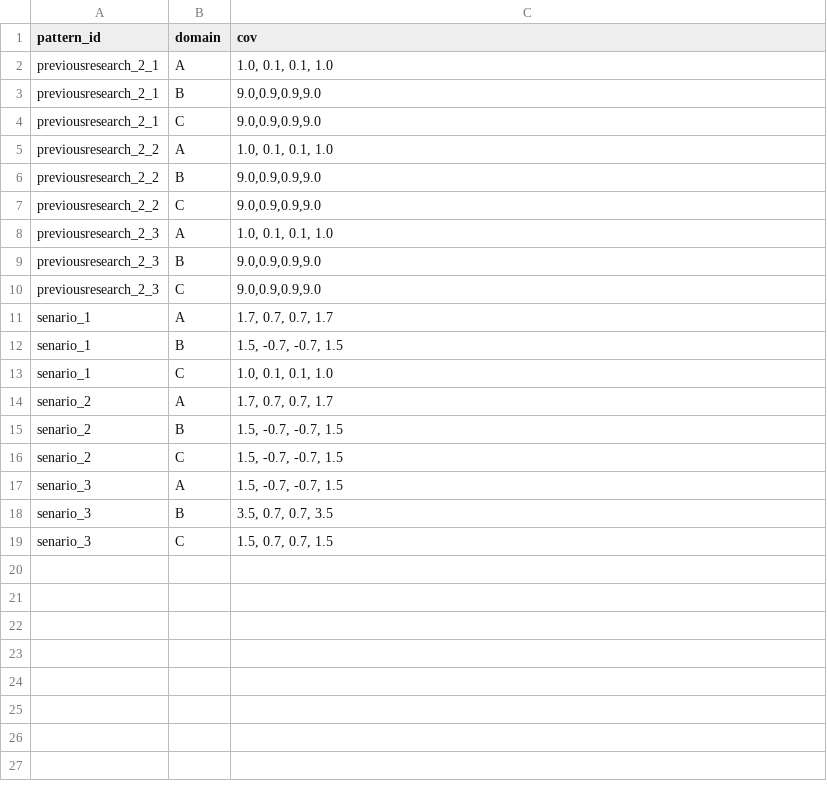
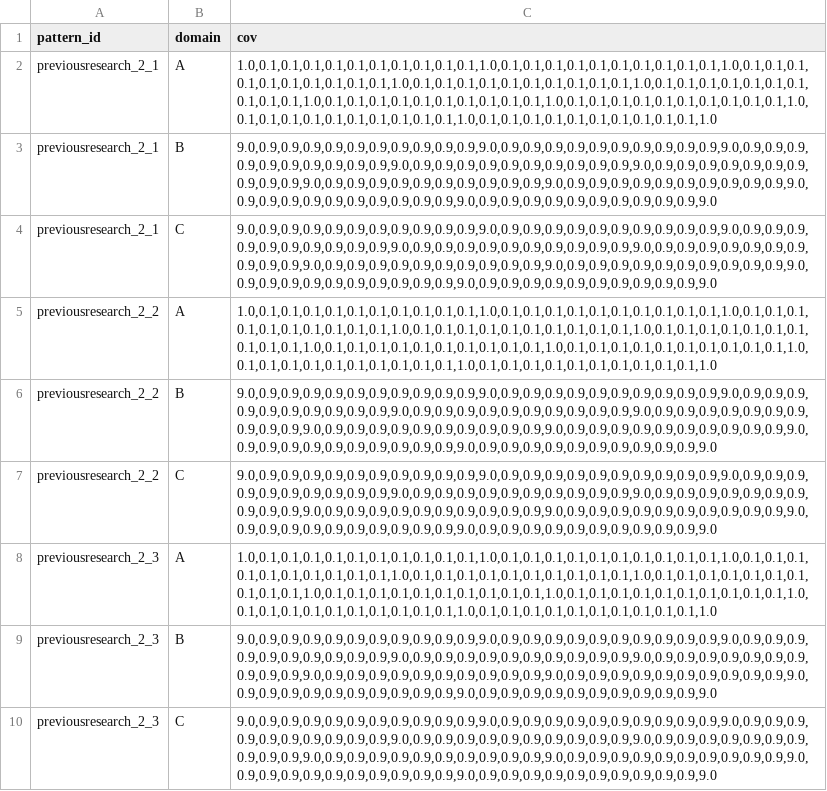
Before and after one commit to yusuke0402/IPW_Learn, a CSV file: domain_covariances.csv, drawn as a sheet.

```diff
--- a/domain_covariances.csv
+++ b/domain_covariances.csv
@@ -1,19 +1,10 @@
 pattern_id,domain,cov
-previousresearch_2_1,A,"1.0, 0.1, 0.1, 1.0"
-previousresearch_2_1,B,"9.0,0.9,0.9,9.0"
-previousresearch_2_1,C,"9.0,0.9,0.9,9.0"
-previousresearch_2_2,A,"1.0, 0.1, 0.1, 1.0"
-previousresearch_2_2,B,"9.0,0.9,0.9,9.0"
-previousresearch_2_2,C,"9.0,0.9,0.9,9.0"
-previousresearch_2_3,A,"1.0, 0.1, 0.1, 1.0"
-previousresearch_2_3,B,"9.0,0.9,0.9,9.0"
-previousresearch_2_3,C,"9.0,0.9,0.9,9.0"
-senario_1,A,"1.7, 0.7, 0.7, 1.7"
-senario_1,B,"1.5, -0.7, -0.7, 1.5"
-senario_1,C,"1.0, 0.1, 0.1, 1.0"
-senario_2,A,"1.7, 0.7, 0.7, 1.7"
-senario_2,B,"1.5, -0.7, -0.7, 1.5"
-senario_2,C,"1.5, -0.7, -0.7, 1.5"
-senario_3,A,"1.5, -0.7, -0.7, 1.5"
-senario_3,B,"3.5, 0.7, 0.7, 3.5"
-senario_3,C,"1.5, 0.7, 0.7, 1.5"
+previousresearch_2_1,A,"1.0,0.1,0.1,0.1,0.1,0.1,0.1,0.1,0.1,0.1,0.1,1.0,0.1,0.1,0.1,0.1,0.1,0.1,0.1,0.1,0.1,0.1,1.0,0.1,0.1,0.1,0.1,0.1,0.1,0.1,0.1,0.1,0.1,1.0,0.1,0.1,0.1,0.1,0.1,0.1,0.1,0.1,0.1,0.1,1.0,0.1,0.1,0.1,0.1,0.1,0.1,0.1,0.1,0.1,0.1,1.0,0.1,0.1,0.1,0.1,0.1,0.1,0.1,0.1,0.1,0.1,1.0,0.1,0.1,0.1,0.1,0.1,0.1,0.1,0.1,0.1,0.1,1.0,0.1,0.1,0.1,0.1,0.1,0.1,0.1,0.1,0.1,0.1,1.0,0.1,0.1,0.1,0.1,0.1,0.1,0.1,0.1,0.1,0.1,1.0"
+previousresearch_2_1,B,"9.0,0.9,0.9,0.9,0.9,0.9,0.9,0.9,0.9,0.9,0.9,9.0,0.9,0.9,0.9,0.9,0.9,0.9,0.9,0.9,0.9,0.9,9.0,0.9,0.9,0.9,0.9,0.9,0.9,0.9,0.9,0.9,0.9,9.0,0.9,0.9,0.9,0.9,0.9,0.9,0.9,0.9,0.9,0.9,9.0,0.9,0.9,0.9,0.9,0.9,0.9,0.9,0.9,0.9,0.9,9.0,0.9,0.9,0.9,0.9,0.9,0.9,0.9,0.9,0.9,0.9,9.0,0.9,0.9,0.9,0.9,0.9,0.9,0.9,0.9,0.9,0.9,9.0,0.9,0.9,0.9,0.9,0.9,0.9,0.9,0.9,0.9,0.9,9.0,0.9,0.9,0.9,0.9,0.9,0.9,0.9,0.9,0.9,0.9,9.0"
+previousresearch_2_1,C,"9.0,0.9,0.9,0.9,0.9,0.9,0.9,0.9,0.9,0.9,0.9,9.0,0.9,0.9,0.9,0.9,0.9,0.9,0.9,0.9,0.9,0.9,9.0,0.9,0.9,0.9,0.9,0.9,0.9,0.9,0.9,0.9,0.9,9.0,0.9,0.9,0.9,0.9,0.9,0.9,0.9,0.9,0.9,0.9,9.0,0.9,0.9,0.9,0.9,0.9,0.9,0.9,0.9,0.9,0.9,9.0,0.9,0.9,0.9,0.9,0.9,0.9,0.9,0.9,0.9,0.9,9.0,0.9,0.9,0.9,0.9,0.9,0.9,0.9,0.9,0.9,0.9,9.0,0.9,0.9,0.9,0.9,0.9,0.9,0.9,0.9,0.9,0.9,9.0,0.9,0.9,0.9,0.9,0.9,0.9,0.9,0.9,0.9,0.9,9.0"
+previousresearch_2_2,A,"1.0,0.1,0.1,0.1,0.1,0.1,0.1,0.1,0.1,0.1,0.1,1.0,0.1,0.1,0.1,0.1,0.1,0.1,0.1,0.1,0.1,0.1,1.0,0.1,0.1,0.1,0.1,0.1,0.1,0.1,0.1,0.1,0.1,1.0,0.1,0.1,0.1,0.1,0.1,0.1,0.1,0.1,0.1,0.1,1.0,0.1,0.1,0.1,0.1,0.1,0.1,0.1,0.1,0.1,0.1,1.0,0.1,0.1,0.1,0.1,0.1,0.1,0.1,0.1,0.1,0.1,1.0,0.1,0.1,0.1,0.1,0.1,0.1,0.1,0.1,0.1,0.1,1.0,0.1,0.1,0.1,0.1,0.1,0.1,0.1,0.1,0.1,0.1,1.0,0.1,0.1,0.1,0.1,0.1,0.1,0.1,0.1,0.1,0.1,1.0"
+previousresearch_2_2,B,"9.0,0.9,0.9,0.9,0.9,0.9,0.9,0.9,0.9,0.9,0.9,9.0,0.9,0.9,0.9,0.9,0.9,0.9,0.9,0.9,0.9,0.9,9.0,0.9,0.9,0.9,0.9,0.9,0.9,0.9,0.9,0.9,0.9,9.0,0.9,0.9,0.9,0.9,0.9,0.9,0.9,0.9,0.9,0.9,9.0,0.9,0.9,0.9,0.9,0.9,0.9,0.9,0.9,0.9,0.9,9.0,0.9,0.9,0.9,0.9,0.9,0.9,0.9,0.9,0.9,0.9,9.0,0.9,0.9,0.9,0.9,0.9,0.9,0.9,0.9,0.9,0.9,9.0,0.9,0.9,0.9,0.9,0.9,0.9,0.9,0.9,0.9,0.9,9.0,0.9,0.9,0.9,0.9,0.9,0.9,0.9,0.9,0.9,0.9,9.0"
+previousresearch_2_2,C,"9.0,0.9,0.9,0.9,0.9,0.9,0.9,0.9,0.9,0.9,0.9,9.0,0.9,0.9,0.9,0.9,0.9,0.9,0.9,0.9,0.9,0.9,9.0,0.9,0.9,0.9,0.9,0.9,0.9,0.9,0.9,0.9,0.9,9.0,0.9,0.9,0.9,0.9,0.9,0.9,0.9,0.9,0.9,0.9,9.0,0.9,0.9,0.9,0.9,0.9,0.9,0.9,0.9,0.9,0.9,9.0,0.9,0.9,0.9,0.9,0.9,0.9,0.9,0.9,0.9,0.9,9.0,0.9,0.9,0.9,0.9,0.9,0.9,0.9,0.9,0.9,0.9,9.0,0.9,0.9,0.9,0.9,0.9,0.9,0.9,0.9,0.9,0.9,9.0,0.9,0.9,0.9,0.9,0.9,0.9,0.9,0.9,0.9,0.9,9.0"
+previousresearch_2_3,A,"1.0,0.1,0.1,0.1,0.1,0.1,0.1,0.1,0.1,0.1,0.1,1.0,0.1,0.1,0.1,0.1,0.1,0.1,0.1,0.1,0.1,0.1,1.0,0.1,0.1,0.1,0.1,0.1,0.1,0.1,0.1,0.1,0.1,1.0,0.1,0.1,0.1,0.1,0.1,0.1,0.1,0.1,0.1,0.1,1.0,0.1,0.1,0.1,0.1,0.1,0.1,0.1,0.1,0.1,0.1,1.0,0.1,0.1,0.1,0.1,0.1,0.1,0.1,0.1,0.1,0.1,1.0,0.1,0.1,0.1,0.1,0.1,0.1,0.1,0.1,0.1,0.1,1.0,0.1,0.1,0.1,0.1,0.1,0.1,0.1,0.1,0.1,0.1,1.0,0.1,0.1,0.1,0.1,0.1,0.1,0.1,0.1,0.1,0.1,1.0"
+previousresearch_2_3,B,"9.0,0.9,0.9,0.9,0.9,0.9,0.9,0.9,0.9,0.9,0.9,9.0,0.9,0.9,0.9,0.9,0.9,0.9,0.9,0.9,0.9,0.9,9.0,0.9,0.9,0.9,0.9,0.9,0.9,0.9,0.9,0.9,0.9,9.0,0.9,0.9,0.9,0.9,0.9,0.9,0.9,0.9,0.9,0.9,9.0,0.9,0.9,0.9,0.9,0.9,0.9,0.9,0.9,0.9,0.9,9.0,0.9,0.9,0.9,0.9,0.9,0.9,0.9,0.9,0.9,0.9,9.0,0.9,0.9,0.9,0.9,0.9,0.9,0.9,0.9,0.9,0.9,9.0,0.9,0.9,0.9,0.9,0.9,0.9,0.9,0.9,0.9,0.9,9.0,0.9,0.9,0.9,0.9,0.9,0.9,0.9,0.9,0.9,0.9,9.0"
+previousresearch_2_3,C,"9.0,0.9,0.9,0.9,0.9,0.9,0.9,0.9,0.9,0.9,0.9,9.0,0.9,0.9,0.9,0.9,0.9,0.9,0.9,0.9,0.9,0.9,9.0,0.9,0.9,0.9,0.9,0.9,0.9,0.9,0.9,0.9,0.9,9.0,0.9,0.9,0.9,0.9,0.9,0.9,0.9,0.9,0.9,0.9,9.0,0.9,0.9,0.9,0.9,0.9,0.9,0.9,0.9,0.9,0.9,9.0,0.9,0.9,0.9,0.9,0.9,0.9,0.9,0.9,0.9,0.9,9.0,0.9,0.9,0.9,0.9,0.9,0.9,0.9,0.9,0.9,0.9,9.0,0.9,0.9,0.9,0.9,0.9,0.9,0.9,0.9,0.9,0.9,9.0,0.9,0.9,0.9,0.9,0.9,0.9,0.9,0.9,0.9,0.9,9.0"
```
Also changed, not shown: 3 other files.
